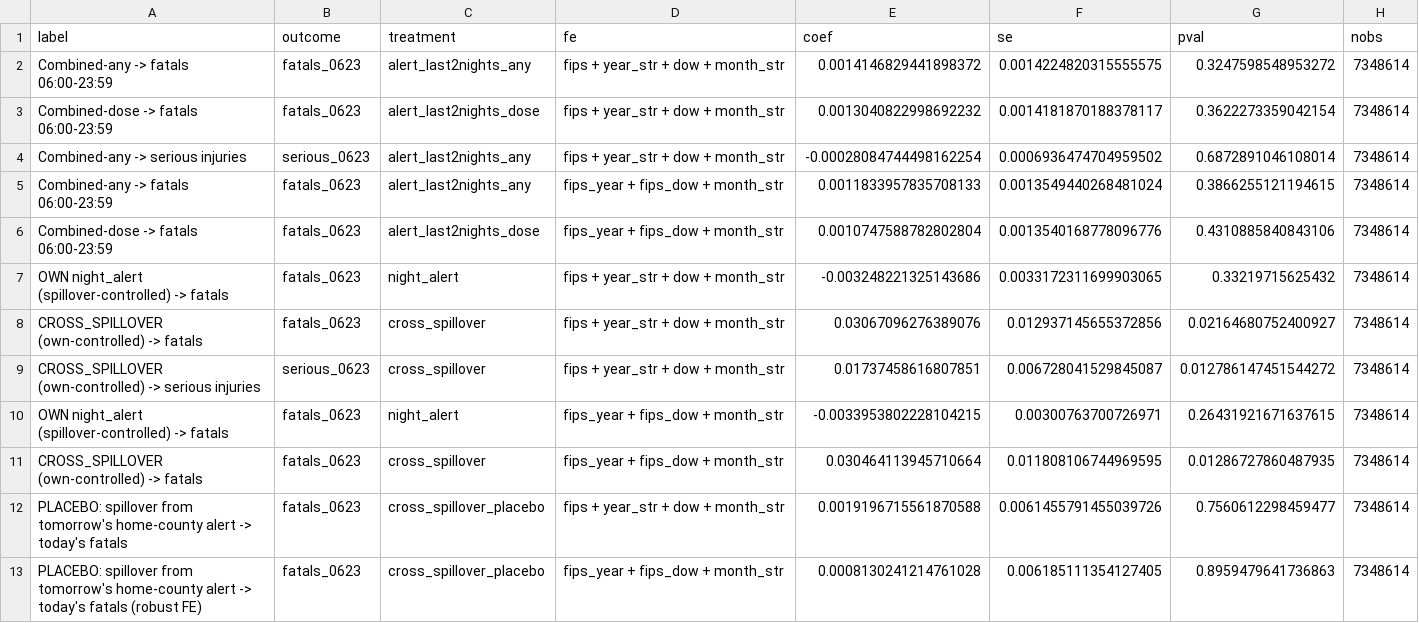
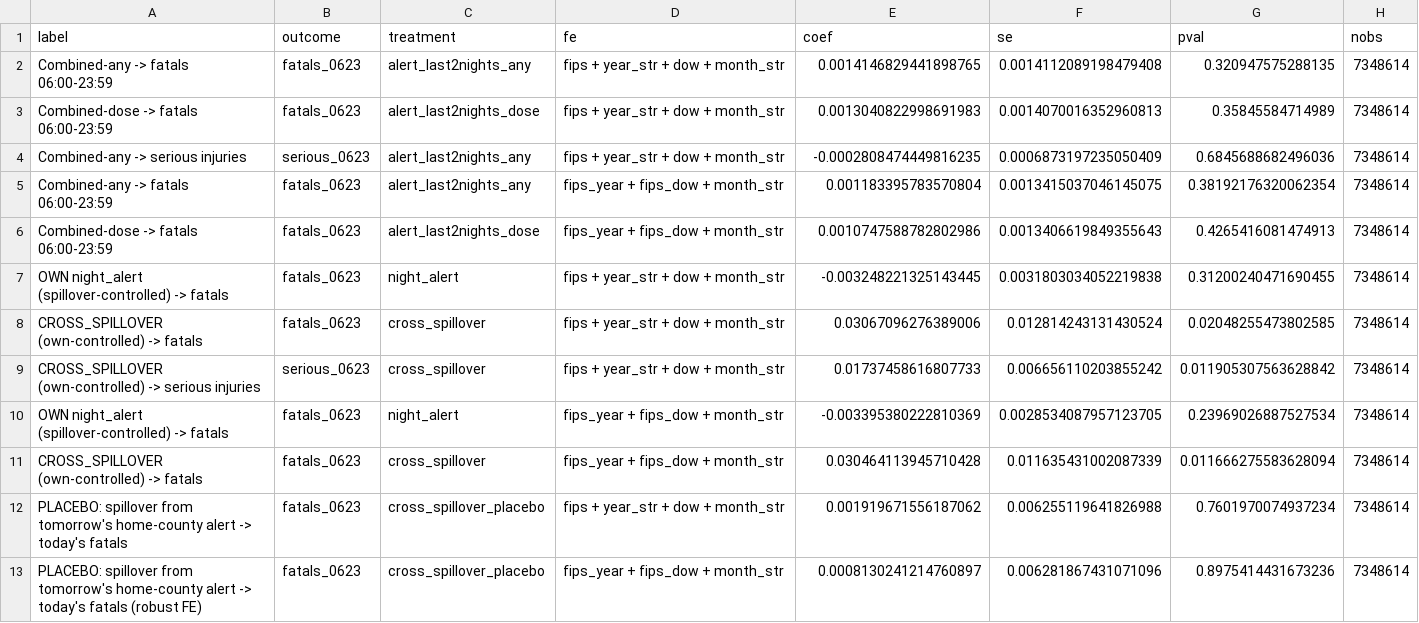
Before and after one commit to garyson03152003/Amber-alert-death, a CSV file: output/tables/reg_night_to_morning_window.csv, drawn as a sheet.

```diff
--- a/output/tables/reg_night_to_morning_window.csv
+++ b/output/tables/reg_night_to_morning_window.csv
@@ -1,13 +1,13 @@
 label,outcome,treatment,fe,coef,se,pval,nobs
-Combined-any -> fatals 06:00-23:59,fatals_0623,alert_last2nights_any,fips + year_str + dow + month_str,0.0014146829441898372,0.0014224820315555575,0.3247598548953272,7348614
-Combined-dose -> fatals 06:00-23:59,fatals_0623,alert_last2nights_dose,fips + year_str + dow + month_str,0.0013040822998692232,0.0014181870188378117,0.3622273359042154,7348614
-Combined-any -> serious injuries,serious_0623,alert_last2nights_any,fips + year_str + dow + month_str,-0.00028084744498162254,0.0006936474704959502,0.6872891046108014,7348614
-Combined-any -> fatals 06:00-23:59,fatals_0623,alert_last2nights_any,fips_year + fips_dow + month_str,0.0011833957835708133,0.0013549440268481024,0.3866255121194615,7348614
-Combined-dose -> fatals 06:00-23:59,fatals_0623,alert_last2nights_dose,fips_year + fips_dow + month_str,0.0010747588782802804,0.0013540168778096776,0.4310885840843106,7348614
-OWN night_alert (spillover-controlled) -> fatals,fatals_0623,night_alert,fips + year_str + dow + month_str,-0.003248221325143686,0.0033172311699903065,0.33219715625432,7348614
-CROSS_SPILLOVER (own-controlled) -> fatals,fatals_0623,cross_spillover,fips + year_str + dow + month_str,0.03067096276389076,0.012937145655372856,0.02164680752400927,7348614
-CROSS_SPILLOVER (own-controlled) -> serious injuries,serious_0623,cross_spillover,fips + year_str + dow + month_str,0.01737458616807851,0.006728041529845087,0.012786147451544272,7348614
-OWN night_alert (spillover-controlled) -> fatals,fatals_0623,night_alert,fips_year + fips_dow + month_str,-0.0033953802228104215,0.00300763700726971,0.26431921671637615,7348614
-CROSS_SPILLOVER (own-controlled) -> fatals,fatals_0623,cross_spillover,fips_year + fips_dow + month_str,0.030464113945710664,0.011808106744969595,0.01286727860487935,7348614
-PLACEBO: spillover from tomorrow's home-county alert -> today's fatals,fatals_0623,cross_spillover_placebo,fips + year_str + dow + month_str,0.0019196715561870588,0.0061455791455039726,0.7560612298459477,7348614
-PLACEBO: spillover from tomorrow's home-county alert -> today's fatals (robust FE),fatals_0623,cross_spillover_placebo,fips_year + fips_dow + month_str,0.0008130241214761028,0.006185111354127405,0.8959479641736863,7348614
+Combined-any -> fatals 06:00-23:59,fatals_0623,alert_last2nights_any,fips + year_str + dow + month_str,0.0014146829441898765,0.0014112089198479408,0.320947575288135,7348614
+Combined-dose -> fatals 06:00-23:59,fatals_0623,alert_last2nights_dose,fips + year_str + dow + month_str,0.0013040822998691983,0.0014070016352960813,0.35845584714989,7348614
+Combined-any -> serious injuries,serious_0623,alert_last2nights_any,fips + year_str + dow + month_str,-0.0002808474449816235,0.0006873197235050409,0.6845688682496036,7348614
+Combined-any -> fatals 06:00-23:59,fatals_0623,alert_last2nights_any,fips_year + fips_dow + month_str,0.001183395783570804,0.0013415037046145075,0.38192176320062354,7348614
+Combined-dose -> fatals 06:00-23:59,fatals_0623,alert_last2nights_dose,fips_year + fips_dow + month_str,0.0010747588782802986,0.0013406619849355643,0.4265416081474913,7348614
+OWN night_alert (spillover-controlled) -> fatals,fatals_0623,night_alert,fips + year_str + dow + month_str,-0.003248221325143445,0.0031803034052219838,0.31200240471690455,7348614
+CROSS_SPILLOVER (own-controlled) -> fatals,fatals_0623,cross_spillover,fips + year_str + dow + month_str,0.03067096276389006,0.012814243131430524,0.02048255473802585,7348614
+CROSS_SPILLOVER (own-controlled) -> serious injuries,serious_0623,cross_spillover,fips + year_str + dow + month_str,0.01737458616807733,0.006656110203855242,0.011905307563628842,7348614
+OWN night_alert (spillover-controlled) -> fatals,fatals_0623,night_alert,fips_year + fips_dow + month_str,-0.003395380222810369,0.0028534087957123705,0.23969026887527534,7348614
+CROSS_SPILLOVER (own-controlled) -> fatals,fatals_0623,cross_spillover,fips_year + fips_dow + month_str,0.030464113945710428,0.011635431002087339,0.011666275583628094,7348614
+PLACEBO: spillover from tomorrow's home-county alert -> today's fatals,fatals_0623,cross_spillover_placebo,fips + year_str + dow + month_str,0.001919671556187062,0.006255119641826988,0.7601970074937234,7348614
+PLACEBO: spillover from tomorrow's home-county alert -> today's fatals (robust FE),fatals_0623,cross_spillover_placebo,fips_year + fips_dow + month_str,0.0008130241214760897,0.006281867431071096,0.8975414431673236,7348614
```
Also changed, not shown: 1 other file.
